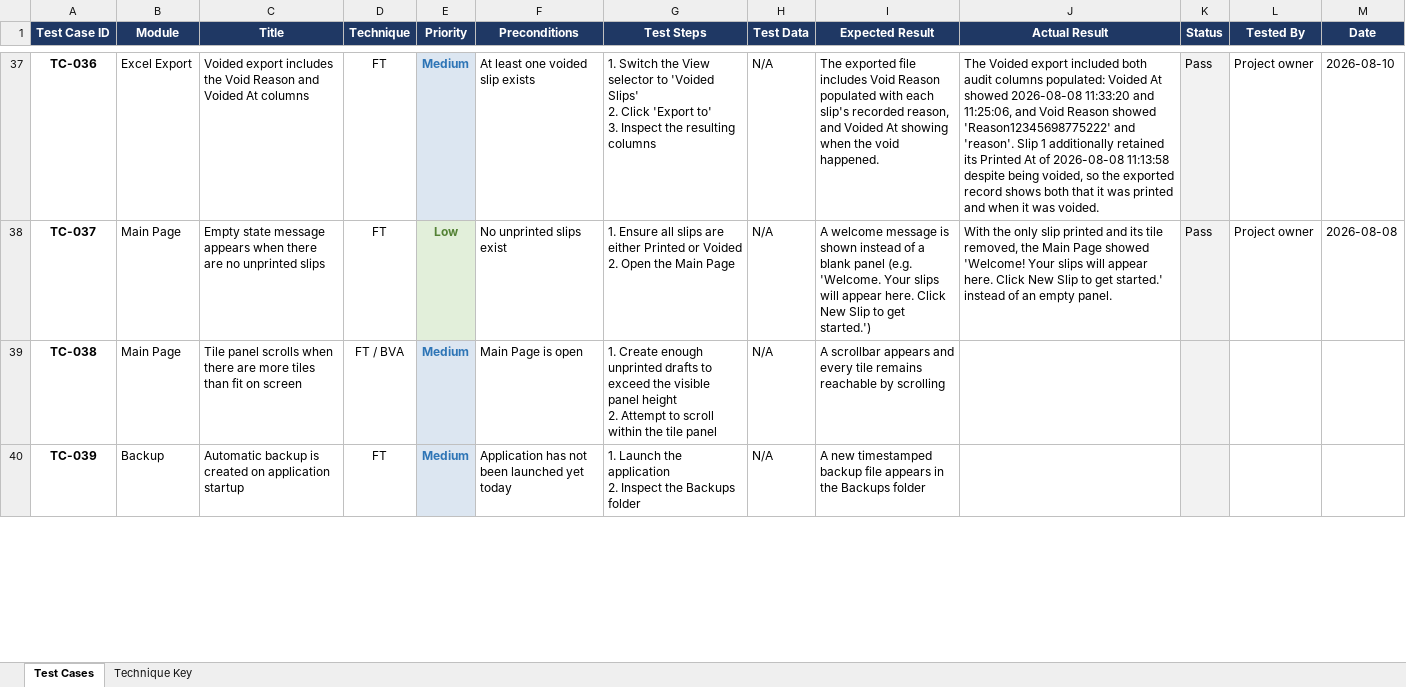
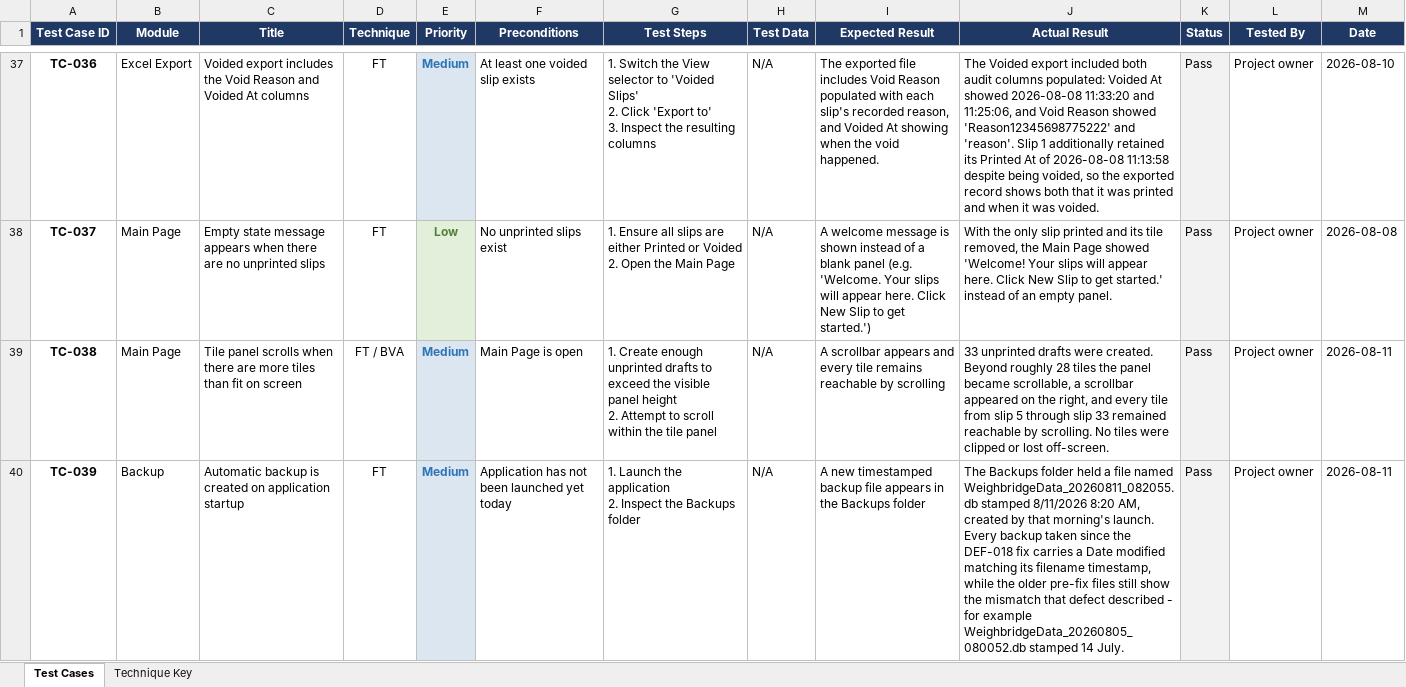
Before and after one commit to JohnHerbst66/SlipManagement2, an Excel workbook: docs/Test_Case_Matrix.xlsx, sheet Test Cases, drawn as a sheet; only a part is shown, gaps mark what is left out; values as stored, in another font and other column widths than the file's, no borders; the diff covers the shown part only; the diff names each change by its address in the sheet, - before the commit and + after, or states it on an @@ line.

```diff
--- a/docs/Test_Case_Matrix.xlsx (sheet Test Cases)
+++ b/docs/Test_Case_Matrix.xlsx (sheet Test Cases)
-J39 (Actual Result): (empty)
+J39 (Actual Result): 33 unprinted drafts were created. Beyond roughly 28 tiles the panel became scrollable, a scrollbar appeared on the right, and every tile from slip 5 through slip 33 remained reachable by scrolling. No tiles were clipped or lost off-screen.
-K39:K40 (Status): (empty)
+K39:K40 (Status): Pass
-L39:L40 (Tested By): (empty)
+L39:L40 (Tested By): Project owner
-M39:M40 (Date): (empty)
+M39:M40 (Date): 2026-08-11
-J40 (Actual Result): (empty)
+J40 (Actual Result): The Backups folder held a file named WeighbridgeData_20260811_082055.db stamped 8/11/2026 8:20 AM, created by that morning's launch. Every backup taken since the DEF-018 fix carries a Date modified matching its filename timestamp, while the older pre-fix files still show the mismatch that defect described - for example WeighbridgeData_20260805_080052.db stamped 14 July.
```
Also changed, not shown: 4 edited cells elsewhere in this sheet.
